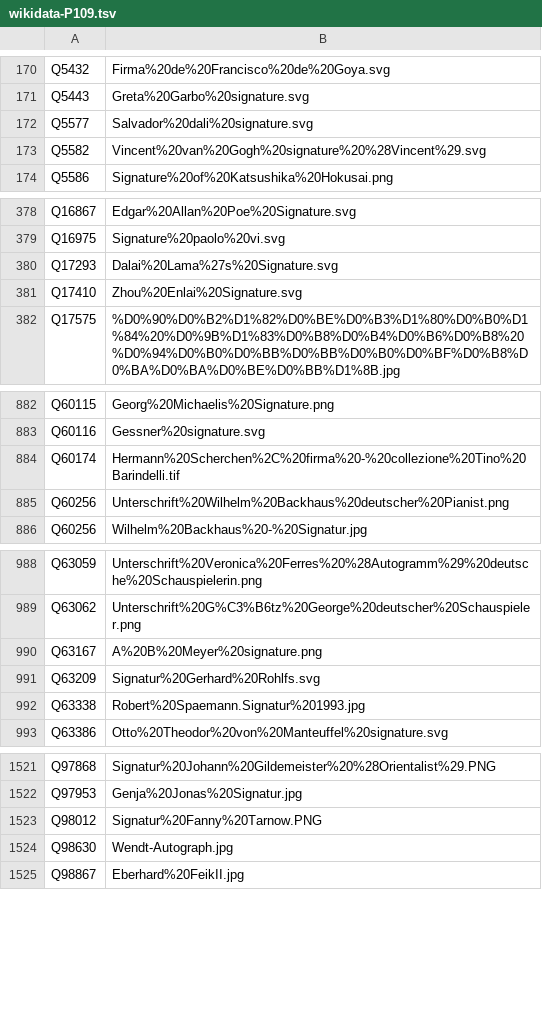
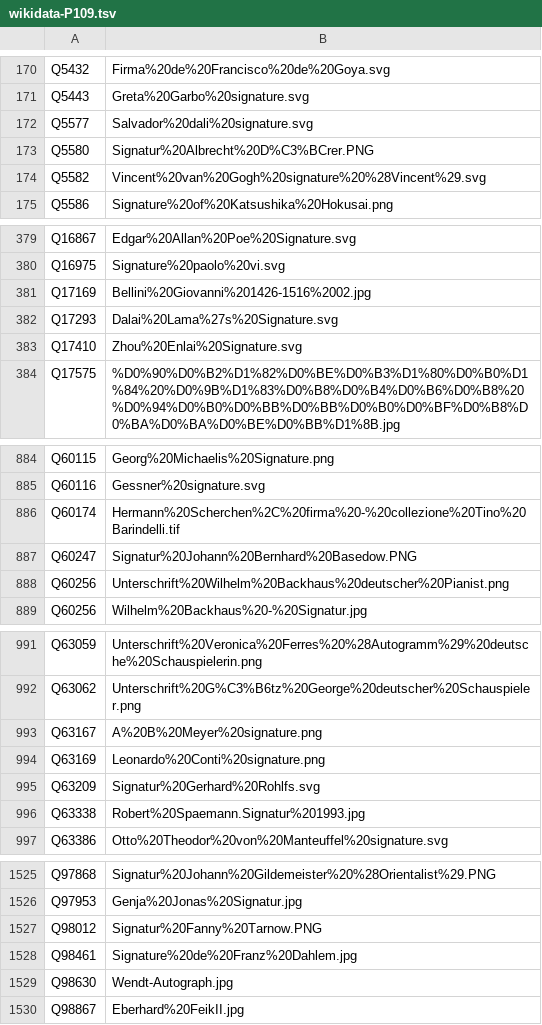
Before and after one commit to dla-marbach/dla-opac-gnd-enrichment, a TSV file: output/wikidata-P109.tsv, drawn as a sheet; only a part is shown, gaps mark what is left out; the diff covers the shown part only.

```diff
--- a/output/wikidata-P109.tsv
+++ b/output/wikidata-P109.tsv
@@ -172,2 +172,3 @@ Q5443	Greta%20Garbo%20signature.svg
 Q5577	Salvador%20dali%20signature.svg
+Q5580	Signatur%20Albrecht%20D%C3%BCrer.PNG
 Q5582	Vincent%20van%20Gogh%20signature%20%28Vincent%29.svg
@@ -379,2 +380,3 @@ Q16867	Edgar%20Allan%20Poe%20Signature.svg
 Q16975	Signature%20paolo%20vi.svg
+Q17169	Bellini%20Giovanni%201426-1516%2002.jpg
 Q17293	Dalai%20Lama%27s%20Signature.svg
@@ -884,2 +886,3 @@ Q60116	Gessner%20signature.svg
 Q60174	Hermann%20Scherchen%2C%20firma%20-%20collezione%20Tino%20Barindelli.tif
+Q60247	Signatur%20Johann%20Bernhard%20Basedow.PNG
 Q60256	Unterschrift%20Wilhelm%20Backhaus%20deutscher%20Pianist.png
@@ -990,2 +993,3 @@ Q63062	Unterschrift%20G%C3%B6tz%20George%20deutscher%20Schauspieler.png
 Q63167	A%20B%20Meyer%20signature.png
+Q63169	Leonardo%20Conti%20signature.png
 Q63209	Signatur%20Gerhard%20Rohlfs.svg
@@ -1523,2 +1527,3 @@ Q97953	Genja%20Jonas%20Signatur.jpg
 Q98012	Signatur%20Fanny%20Tarnow.PNG
+Q98461	Signature%20de%20Franz%20Dahlem.jpg
 Q98630	Wendt-Autograph.jpg
```
Also changed, not shown: 12 added rows, 1 removed row and 2 edited cells elsewhere in this file, output/lobid-deutsche-biographie.tsv, output/lobid-filmportal.tsv, 7 other files.
